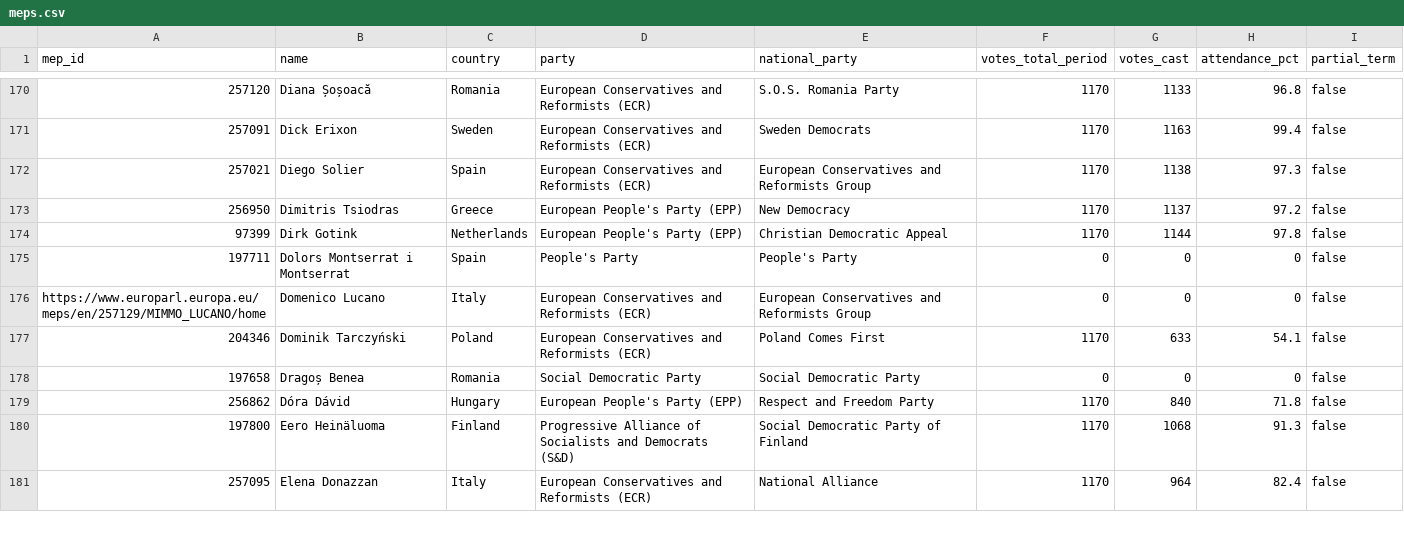
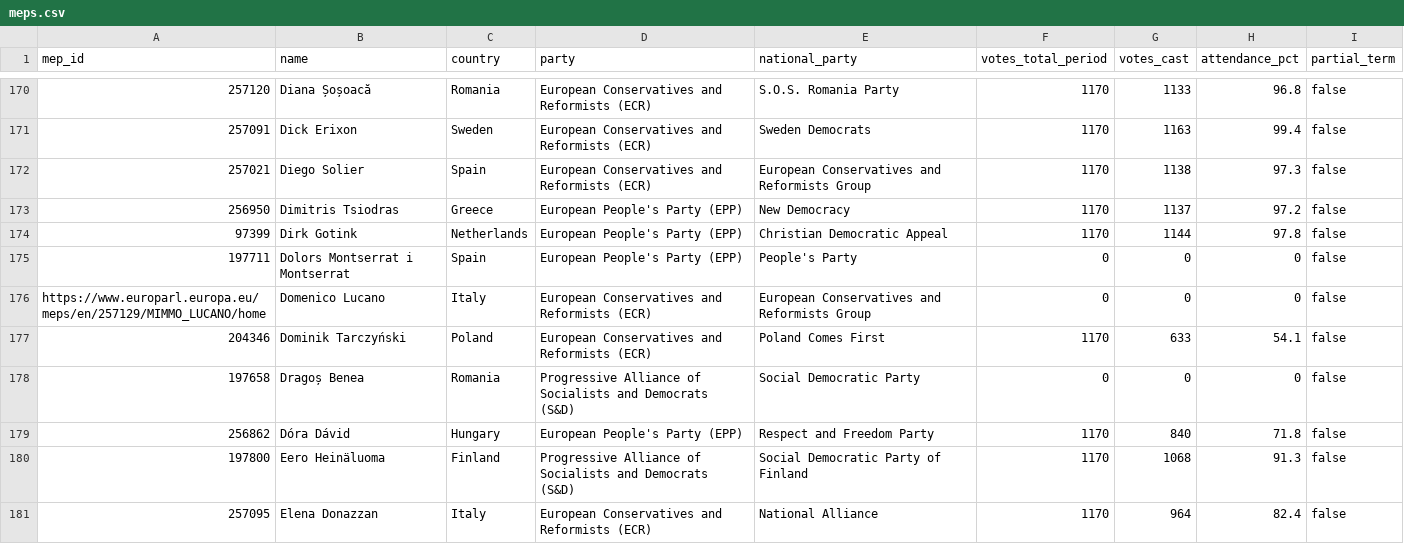
Before and after one commit to alexmoneton/wheresmymep, a CSV file: data/meps.csv, drawn as a sheet; only a part is shown, gaps mark what is left out; the diff covers the shown part only.

Commit message:
Complete party group standardization for all 713 MEPs
MAJOR COMPLETION:
- Updated 81 additional MEPs with national party to EP group mapping
- Total: 673 out of 713 MEPs (95%) now have proper EP group names
- Only 39 MEPs (5%) remain without EP groups

FINAL EP GROUP DISTRIBUTION:
- European People's Party (EPP): 186 MEPs
- Progressive Alliance of Socialists and Democrats (S&D): 134 MEPs
- European Conservatives and Reformists (ECR): 88 MEPs
- The Patriots for Europe (PfE): 87 MEPs
- Renew Europe (RE): 74 MEPs
- Greens/European Free Alliance (Greens/EFA): 51 MEPs
- The Left in the European Parliament (GUE/NGL): 26 MEPs
- Europe of Sovereign Nations (ESN): 24 MEPs

NATIONAL PARTY MAPPING APPLIED:
- Mapped 57 national parties to their correct EP groups
- Examples: National Liberal Party → EPP, SYRIZA → GUE/NGL, Five Star Movement → RE
- Updated both JSON and CSV files

REMAINING 39 MEPs:
- 24 MEPs with no party listed
- 15 MEPs with unclassified national parties (Sahra Wagenknecht Alliance, etc.)

ACHIEVEMENT:
- 95% of MEPs now have standardized EP group names
- Massive improvement in data consistency
- Official EP terminology throughout the system

```diff
--- a/data/meps.csv
+++ b/data/meps.csv
@@ -174,6 +174,6 @@ mep_id,name,country,party,national_party,votes_total_period,votes_cast,attendanc
 97399,Dirk Gotink,Netherlands,European People's Party (EPP),Christian Democratic Appeal,1170,1144,97.8,false
-197711,Dolors Montserrat i Montserrat,Spain,People's Party,People's Party,0,0,0,false
+197711,Dolors Montserrat i Montserrat,Spain,European People's Party (EPP),People's Party,0,0,0,false
 https://www.europarl.europa.eu/meps/en/257129/MIMMO_LUCANO/home,Domenico Lucano,Italy,European Conservatives and Reformists (ECR),European Conservatives and Reformists Group,0,0,0,false
 204346,Dominik Tarczyński,Poland,European Conservatives and Reformists (ECR),Poland Comes First,1170,633,54.1,false
-197658,Dragoș Benea,Romania,Social Democratic Party,Social Democratic Party,0,0,0,false
+197658,Dragoș Benea,Romania,Progressive Alliance of Socialists and Democrats (S&D),Social Democratic Party,0,0,0,false
 256862,Dóra Dávid,Hungary,European People's Party (EPP),Respect and Freedom Party,1170,840,71.8,false
```
Also changed, not shown: 79 edited cells elsewhere in this file, data/meps_attendance.csv, 1 other file.
